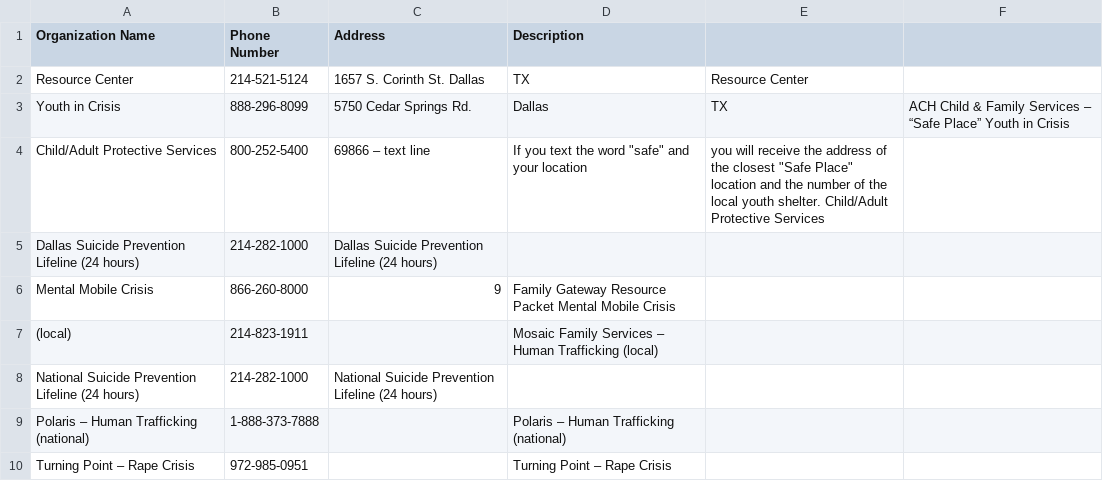
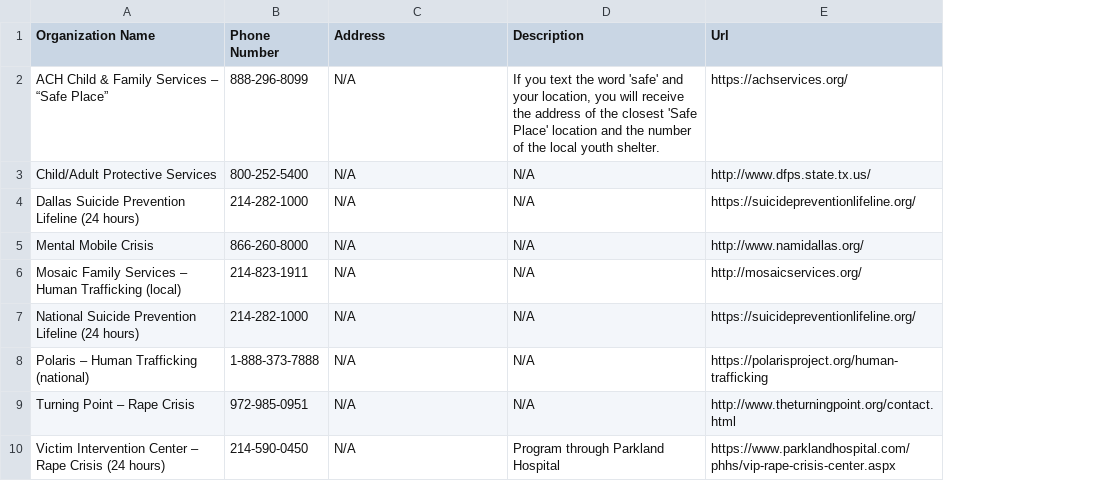
Before and after one commit to UTDallasEPICS/Hope-Restored-Community-Information-Module, a CSV file: utils/data/Family_Resource/Crisis.csv, drawn as a sheet; removed rows and columns are numbered as before the commit, all else as after; the diff names each change by its address in the sheet, - before the commit and + after, or states it on an @@ line.

```diff
--- a/utils/data/Family_Resource/Crisis.csv
+++ b/utils/data/Family_Resource/Crisis.csv
-column E, row 4: you will receive the address of the closest "Safe Place" location and the number of the local youth shelter. Child/Adult Protective Services
-column F, empty
+column E (Url), rows 3-5: http://www.dfps.state.tx.us/ | https://suicidepreventionlifeline.org/ | http://www.namidallas.org/; rows 7-9: https://suicidepreventionlifeline.org/ | https://polarisproject.org/human-trafficking | http://www.theturningpoint.org/contact.html
-row 2: Resource Center | 214-521-5124 | 1657 S. Corinth St. Dallas | TX | Resource Center
-row 3: Youth in Crisis | 888-296-8099 | 5750 Cedar Springs Rd. | Dallas | TX | ACH Child & Family Services – “Safe Place” Youth in Crisis
+row 2: ACH Child & Family Services – “Safe Place” | 888-296-8099 | N/A | If you text the word 'safe' and your location, you will receive the address of the closest 'Safe Place' location and the number of the local youth shelter. | https://achservices.org/
-C3 (Address): 69866 – text line
+C3 (Address): N/A
-D3 (Description): If you text the word "safe" and your location
+D3 (Description): N/A
-C4 (Address): Dallas Suicide Prevention Lifeline (24 hours)
+C4 (Address): N/A
-D4 (Description): (empty)
+D4 (Description): N/A
-C5 (Address): 9
+C5 (Address): N/A
-D5 (Description): Family Gateway Resource Packet Mental Mobile Crisis
+D5 (Description): N/A
-row 7: (local) | 214-823-1911 |  | Mosaic Family Services – Human Trafficking (local)
+row 6: Mosaic Family Services – Human Trafficking (local) | 214-823-1911 | N/A | N/A | http://mosaicservices.org/
-C7 (Address): National Suicide Prevention Lifeline (24 hours)
+C7 (Address): N/A
-D7 (Description): (empty)
+D7 (Description): N/A
-C8:C9 (Address): (empty)
+C8:C9 (Address): N/A
-D8 (Description): Polaris – Human Trafficking (national)
+D8 (Description): N/A
-D9 (Description): Turning Point – Rape Crisis
+D9 (Description): N/A
+row 10: Victim Intervention Center – Rape Crisis (24 hours) | 214-590-0450 | N/A | Program through Parkland Hospital | https://www.parklandhospital.com/phhs/vip-rape-crisis-center.aspx
```
Also changed, not shown: utils/data/Family_Resource/Emergency_Shelters.csv, utils/data/Family_Resource/Employment_Assistance.csv, 8 other files.
